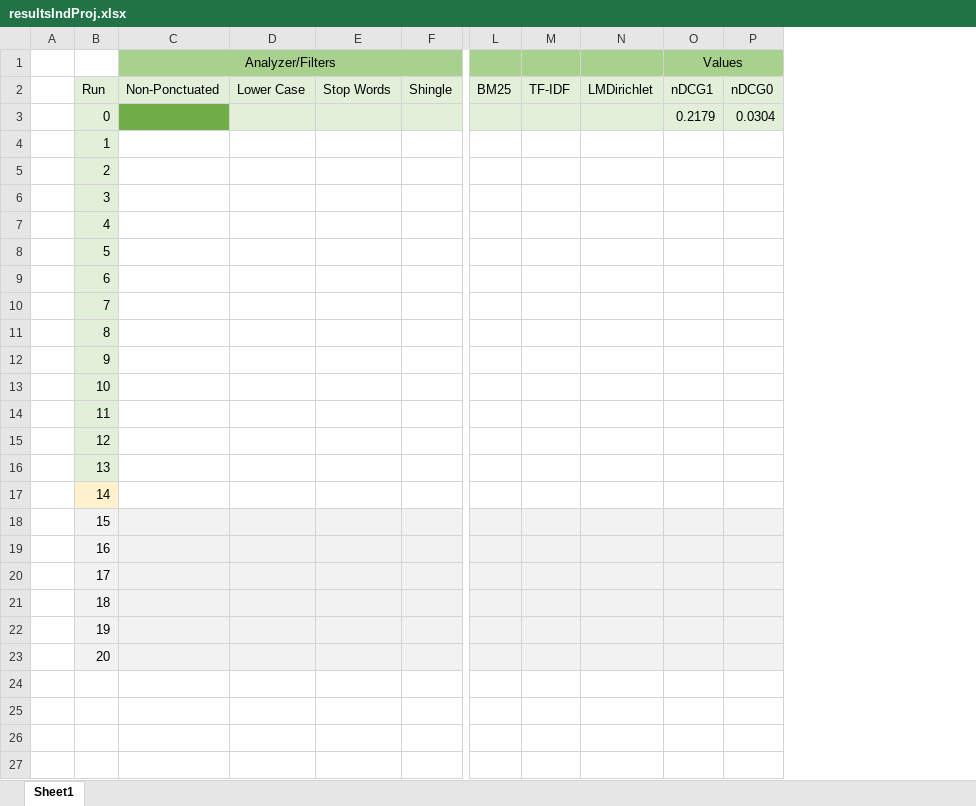
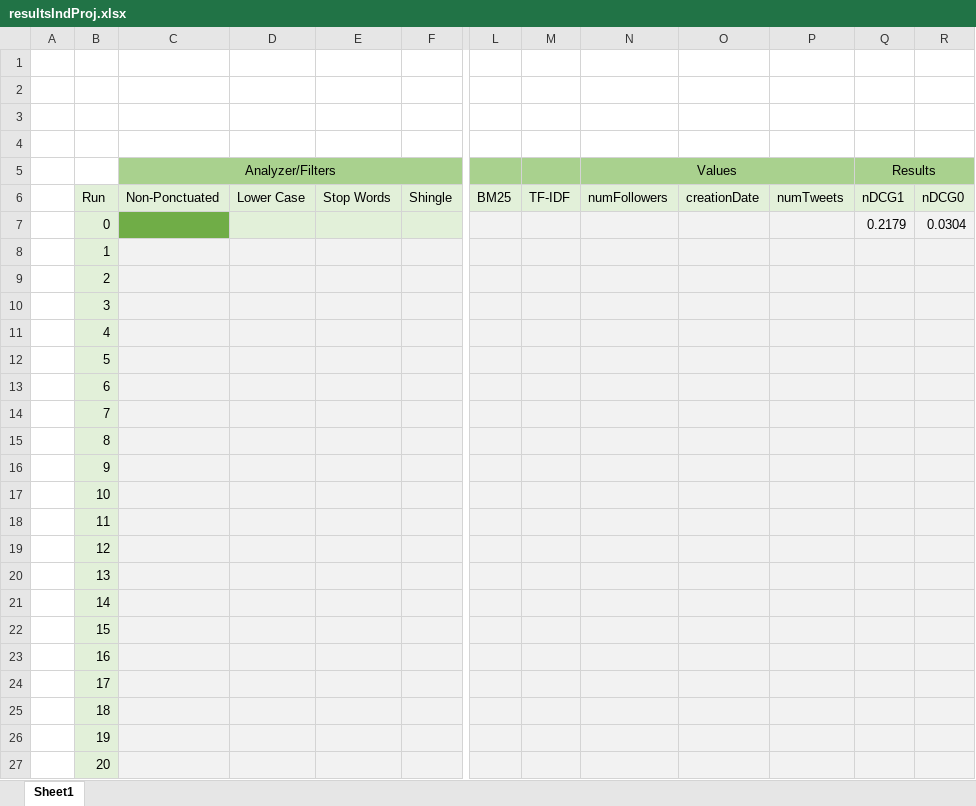
Before and after one commit to DavidMealha/PWProject, an Excel workbook: IndependentProject/docs/resultsIndProj.xlsx, sheet Sheet1, drawn as a sheet; only a part is shown, gaps mark what is left out; values as stored, in another font and other column widths than the file's, no borders; removed rows and columns are numbered as before the commit, all else as after; rows hold the shown columns only; the diff covers the shown part only; the diff names each change by its address in the sheet, - before the commit and + after, or states it on an @@ line.

Commit message:
new results

```diff
--- a/IndependentProject/docs/resultsIndProj.xlsx (sheet Sheet1)
+++ b/IndependentProject/docs/resultsIndProj.xlsx (sheet Sheet1)
-column N, row 2: LMDirichlet
+column N (Values), row 6: numFollowers
+column O, row 6: creationDate
+column P, row 6: numTweets
+row 1: (empty)
+row 2: (empty)
+row 3: (empty)
+row 4: (empty)
-Q5: Values
+Q5: Results
-L7:M7 fill: #E2F0D9
+L7:M7 fill: #F2F2F2
-Q7:R7 fill: #E2F0D9
+Q7:R7 fill: #F2F2F2
-C8:M21 fill: none
+C8:M21 fill: #F2F2F2
-Q8:R21 fill: none
+Q8:R21 fill: #F2F2F2
-B21 fill: #FFF2CC
+B21 fill: #E2F0D9
-B22:B27 fill: #F2F2F2
+B22:B27 fill: #E2F0D9
```
Also changed, not shown: cell formats elsewhere in this sheet.
